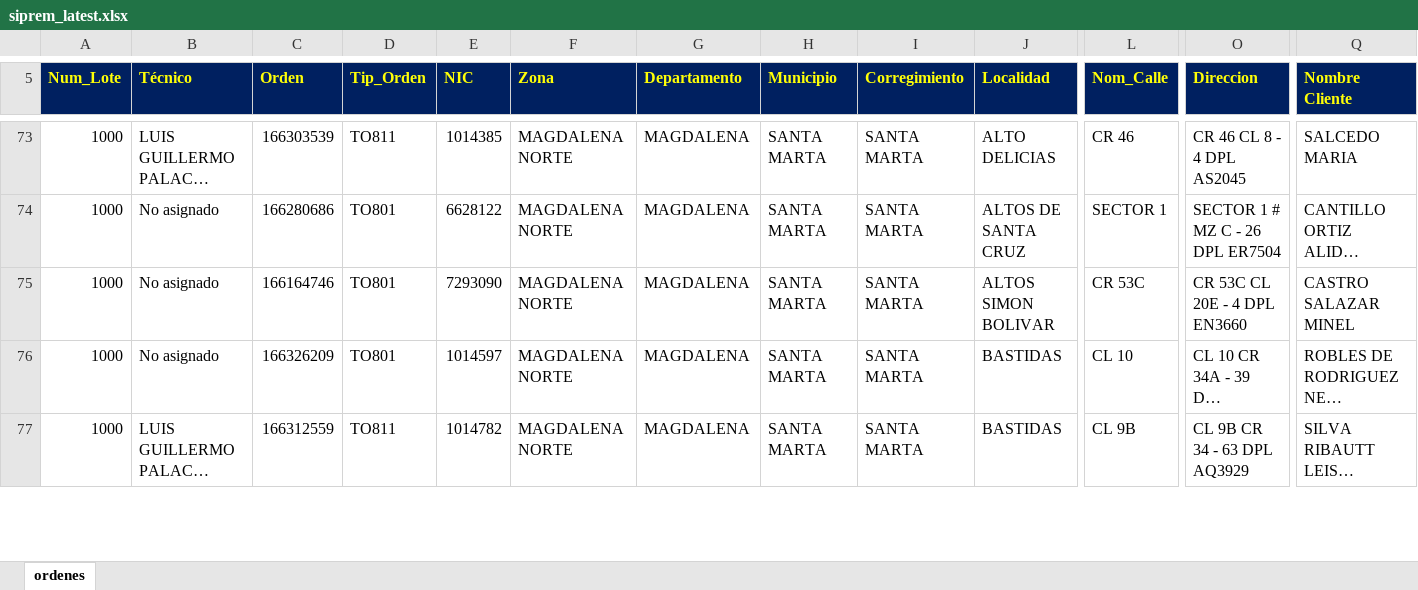
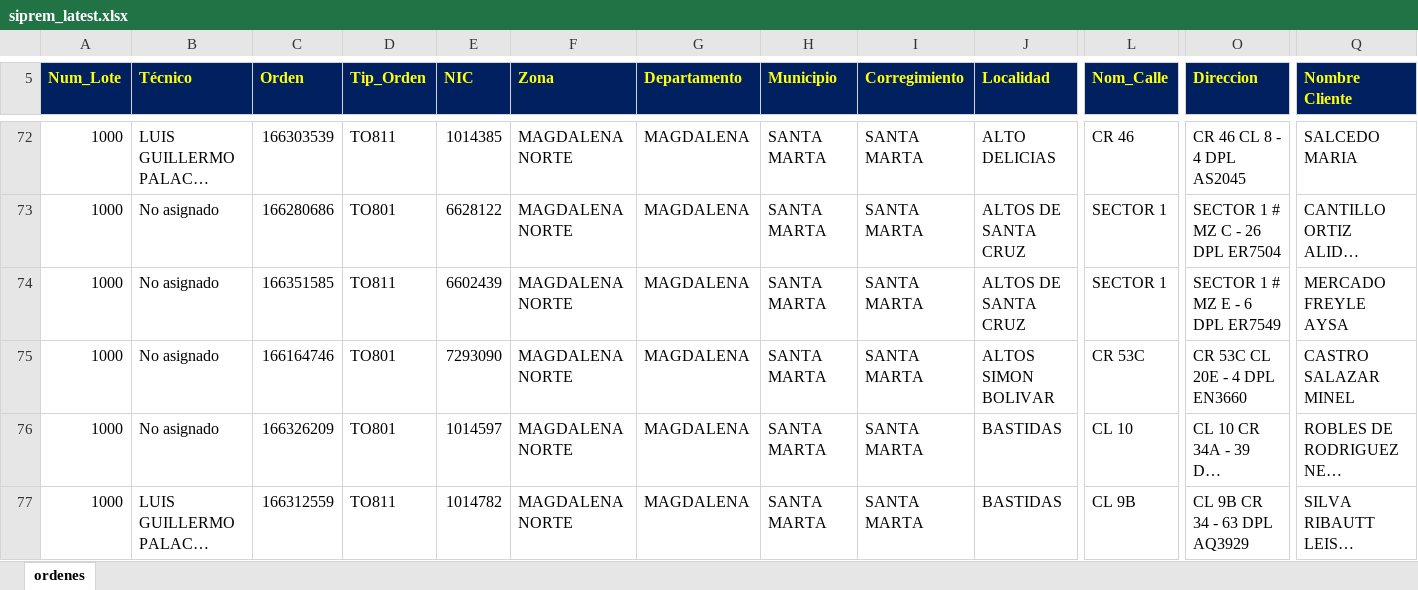
Before and after one commit to vikano27-debug/Dashboard_ING_VOA, an Excel workbook: siprem_latest.xlsx, sheet ordenes, drawn as a sheet; only a part is shown, gaps mark what is left out; long unchanged cells end in …; values as stored, in another font and other column widths than the file's, no borders; rows hold the shown columns only; the diff covers the shown part only; the diff names each change by its address in the sheet, - before the commit and + after, or states it on an @@ line.

```diff
--- a/siprem_latest.xlsx (sheet ordenes)
+++ b/siprem_latest.xlsx (sheet ordenes)
+row 74: 1000 | No asignado | 166351585 | TO811 | 6602439 | MAGDALENA NORTE | MAGDALENA | SANTA MARTA | SANTA MARTA | ALTOS DE SANTA CRUZ | SECTOR 1 | SECTOR 1 # MZ E - 6 DPL ER7549 | MERCADO FREYLE AYSA
```
Also changed, not shown: 17 added rows, 16 removed rows and 13 edited cells elsewhere in this sheet.
